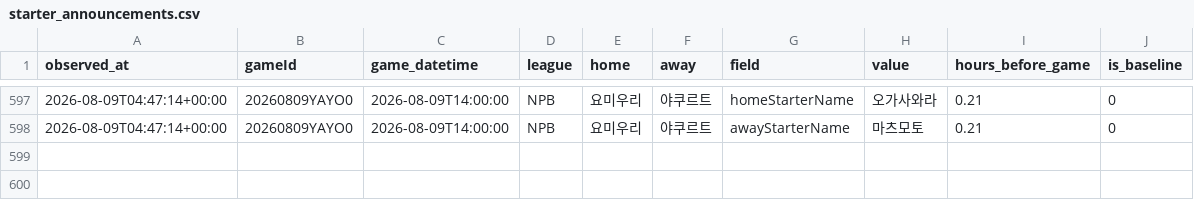
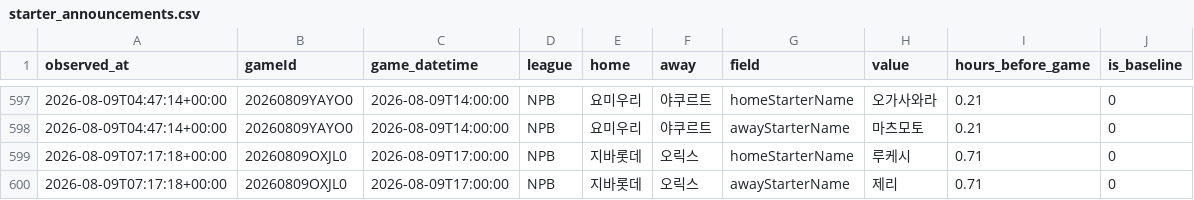
Before and after one commit to choigod1023/proto-odds-research, a CSV file: data/raw/info_watch/starter_announcements.csv, drawn as a sheet; only a part is shown, gaps mark what is left out.

```diff
--- a/data/raw/info_watch/starter_announcements.csv
+++ b/data/raw/info_watch/starter_announcements.csv
@@ -598 +598,3 @@ observed_at,gameId,game_datetime,league,home,away,field,value,hours_before_game,
 2026-08-09T04:47:14+00:00,20260809YAYO0,2026-08-09T14:00:00,NPB,요미우리,야쿠르트,awayStarterName,마츠모토,0.21,0
+2026-08-09T07:17:18+00:00,20260809OXJL0,2026-08-09T17:00:00,NPB,지바롯데,오릭스,homeStarterName,루케시,0.71,0
+2026-08-09T07:17:18+00:00,20260809OXJL0,2026-08-09T17:00:00,NPB,지바롯데,오릭스,awayStarterName,제리,0.71,0
```
Also changed, not shown: 5 other files.
